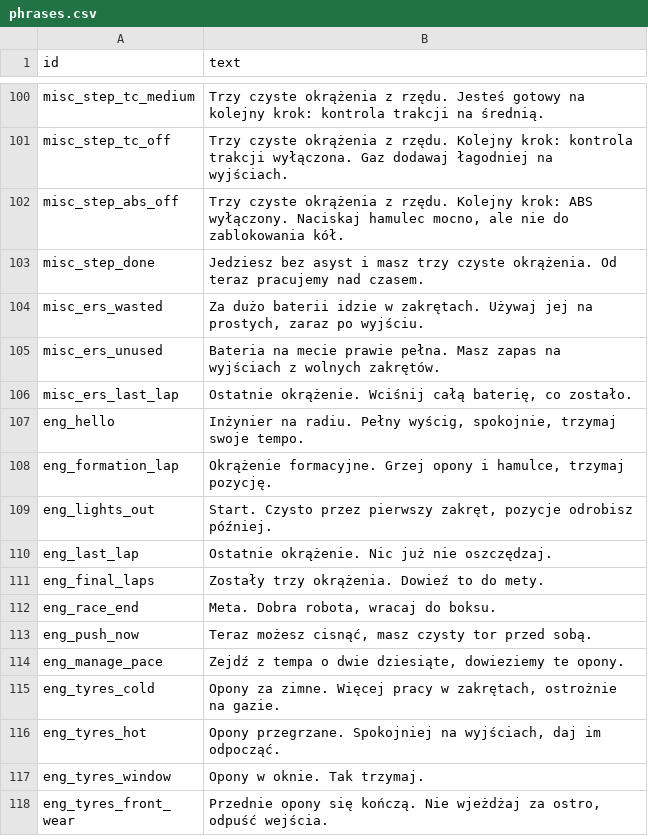
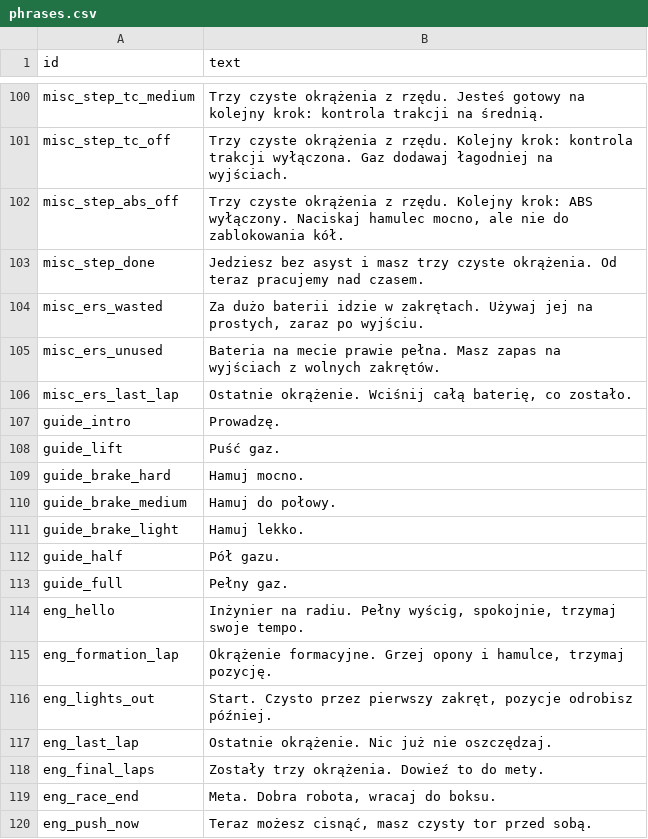
Before and after one commit to LukaszTM/BoxBox-Academy, a CSV file: assets/voice/phrases.csv, drawn as a sheet; only a part is shown, gaps mark what is left out; the shorter side is filled out with more unchanged rows; the diff names each change by its address in the sheet, - before the commit and + after, or states it on an @@ line.

```diff
--- a/assets/voice/phrases.csv
+++ b/assets/voice/phrases.csv
+row 107: guide_intro | Prowadzę.
+row 108: guide_lift | Puść gaz.
+row 109: guide_brake_hard | Hamuj mocno.
+row 110: guide_brake_medium | Hamuj do połowy.
+row 111: guide_brake_light | Hamuj lekko.
+row 112: guide_half | Pół gazu.
+row 113: guide_full | Pełny gaz.
```
Also changed, not shown: 25 other files.
